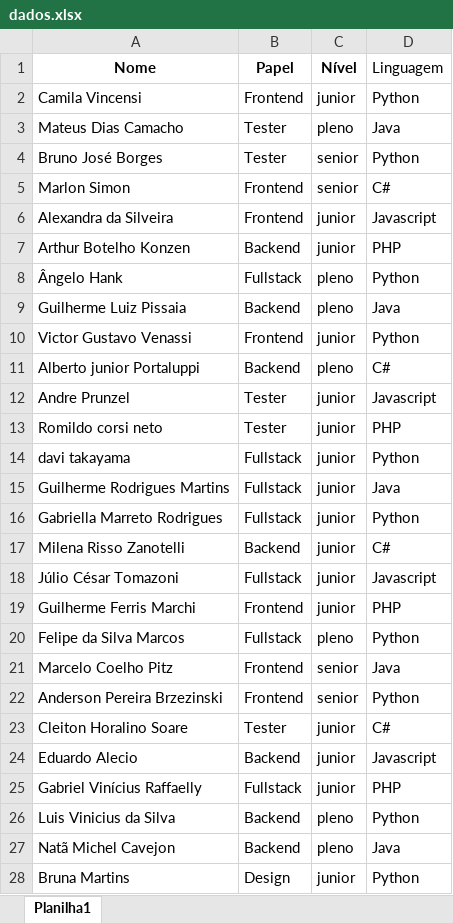
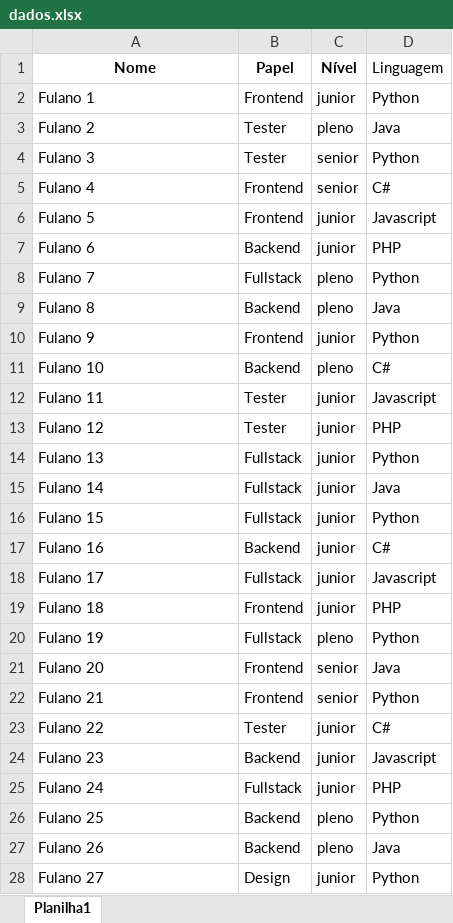
Before and after one commit to fcarlosmonteiro/hc-team-composition, an Excel workbook: dados.xlsx, sheet Planilha1, drawn as a sheet; only a part is shown; values as stored, in another font and other column widths than the file's, no borders; the diff covers the shown part only; the diff names each change by its address in the sheet, - before the commit and + after, or states it on an @@ line.

Commit message:
update dataset

```diff
--- a/dados.xlsx (sheet Planilha1)
+++ b/dados.xlsx (sheet Planilha1)
-A2 (Nome): Camila Vincensi
+A2 (Nome): Fulano 1
-A3 (Nome): Mateus Dias Camacho
+A3 (Nome): Fulano 2
-A4 (Nome): Bruno José Borges
+A4 (Nome): Fulano 3
-A5 (Nome): Marlon Simon
+A5 (Nome): Fulano 4
-A6 (Nome): Alexandra da Silveira
+A6 (Nome): Fulano 5
-A7 (Nome): Arthur Botelho Konzen
+A7 (Nome): Fulano 6
-A8 (Nome): Ângelo Hank
+A8 (Nome): Fulano 7
-A9 (Nome): Guilherme Luiz Pissaia
+A9 (Nome): Fulano 8
-A10 (Nome): Victor Gustavo Venassi
+A10 (Nome): Fulano 9
-A11 (Nome): Alberto junior Portaluppi
+A11 (Nome): Fulano 10
-A12 (Nome): Andre Prunzel
+A12 (Nome): Fulano 11
-A13 (Nome): Romildo corsi neto
+A13 (Nome): Fulano 12
-A14 (Nome): davi takayama
+A14 (Nome): Fulano 13
-A15 (Nome): Guilherme Rodrigues Martins
+A15 (Nome): Fulano 14
-A16 (Nome): Gabriella Marreto Rodrigues
+A16 (Nome): Fulano 15
-A17 (Nome): Milena Risso Zanotelli
+A17 (Nome): Fulano 16
-A18 (Nome): Júlio César Tomazoni
+A18 (Nome): Fulano 17
-A19 (Nome): Guilherme Ferris Marchi
+A19 (Nome): Fulano 18
-A20 (Nome): Felipe da Silva Marcos
+A20 (Nome): Fulano 19
-A21 (Nome): Marcelo Coelho Pitz
+A21 (Nome): Fulano 20
-A22 (Nome): Anderson Pereira Brzezinski
+A22 (Nome): Fulano 21
-A23 (Nome): Cleiton Horalino Soare
+A23 (Nome): Fulano 22
-A24 (Nome): Eduardo Alecio
+A24 (Nome): Fulano 23
-A25 (Nome): Gabriel Vinícius Raffaelly
+A25 (Nome): Fulano 24
-A26 (Nome): Luis Vinicius da Silva
+A26 (Nome): Fulano 25
-A27 (Nome): Natã Michel Cavejon
+A27 (Nome): Fulano 26
-A28 (Nome): Bruna Martins
+A28 (Nome): Fulano 27
```
Also changed, not shown: 14 edited cells elsewhere in this sheet.
